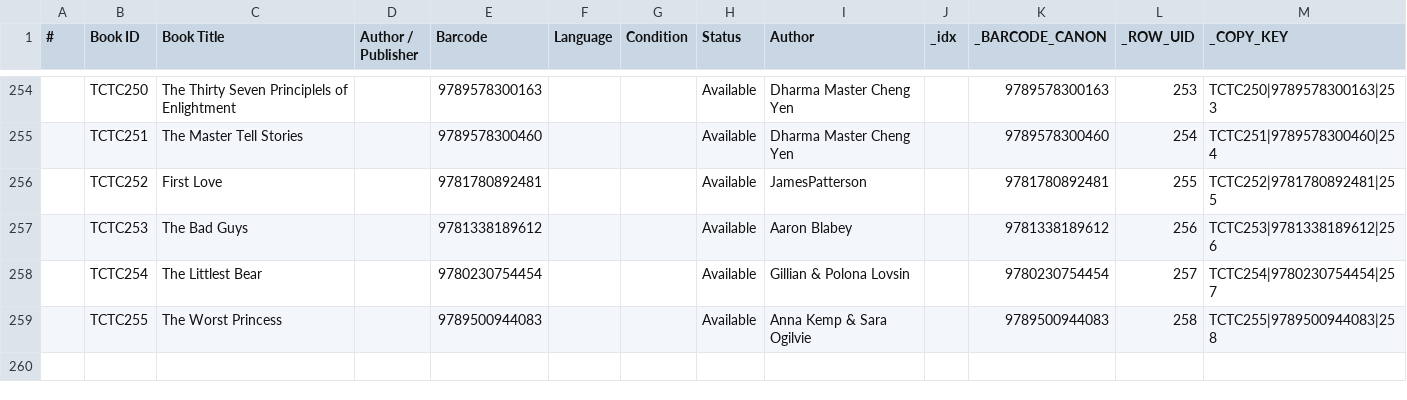
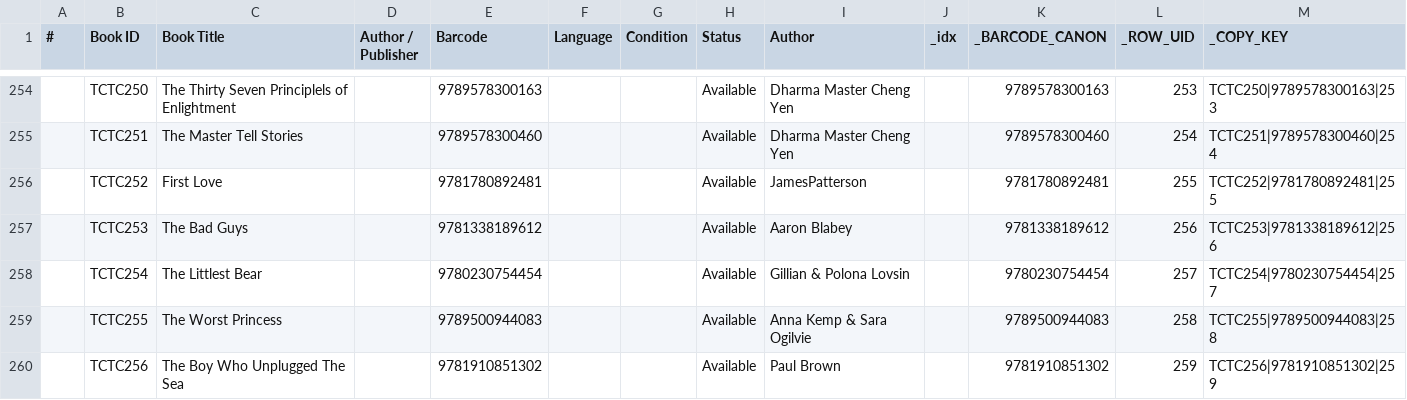
Before and after one commit to Thoko654/tzu-chi-library, a CSV file: data/Library_books.csv, drawn as a sheet; only a part is shown, gaps mark what is left out.

```diff
--- a/data/Library_books.csv
+++ b/data/Library_books.csv
@@ -259 +259,2 @@
 ,TCTC255,The Worst Princess,,9789500944083,,,Available,Anna Kemp & Sara Ogilvie,,9789500944083,258,TCTC255|9789500944083|258
+,TCTC256,The Boy Who Unplugged The Sea,,9781910851302,,,Available,Paul Brown,,9781910851302,259,TCTC256|9781910851302|259
```
